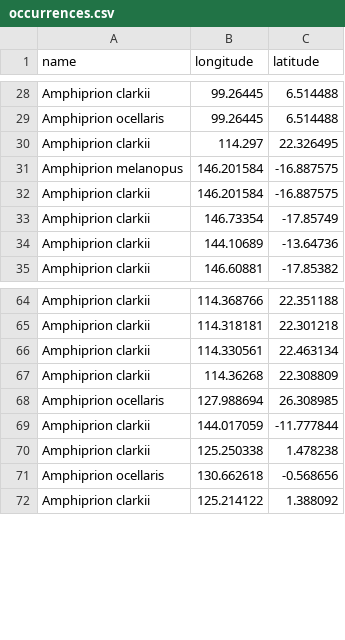
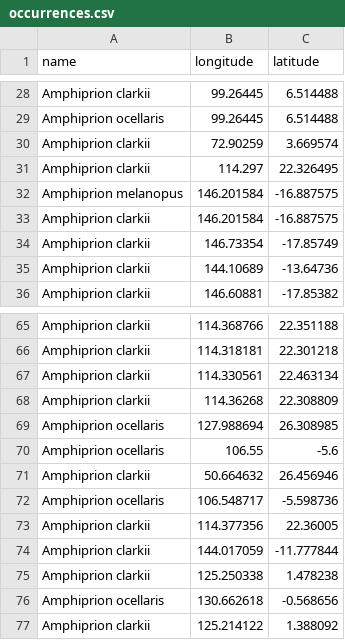
Before and after one commit to DataDrivenEcologicalSynthesis/automation, a CSV file: occurrences.csv, drawn as a sheet; only a part is shown, gaps mark what is left out; the diff names each change by its address in the sheet, - before the commit and + after, or states it on an @@ line.

```diff
--- a/occurrences.csv
+++ b/occurrences.csv
+row 30: Amphiprion clarkii | 72.90259 | 3.669574
+row 70: Amphiprion ocellaris | 106.55 | -5.6
+row 71: Amphiprion clarkii | 50.664632 | 26.456946
+row 72: Amphiprion ocellaris | 106.548717 | -5.598736
+row 73: Amphiprion clarkii | 114.377356 | 22.36005
```
Also changed, not shown: 1 other file.
